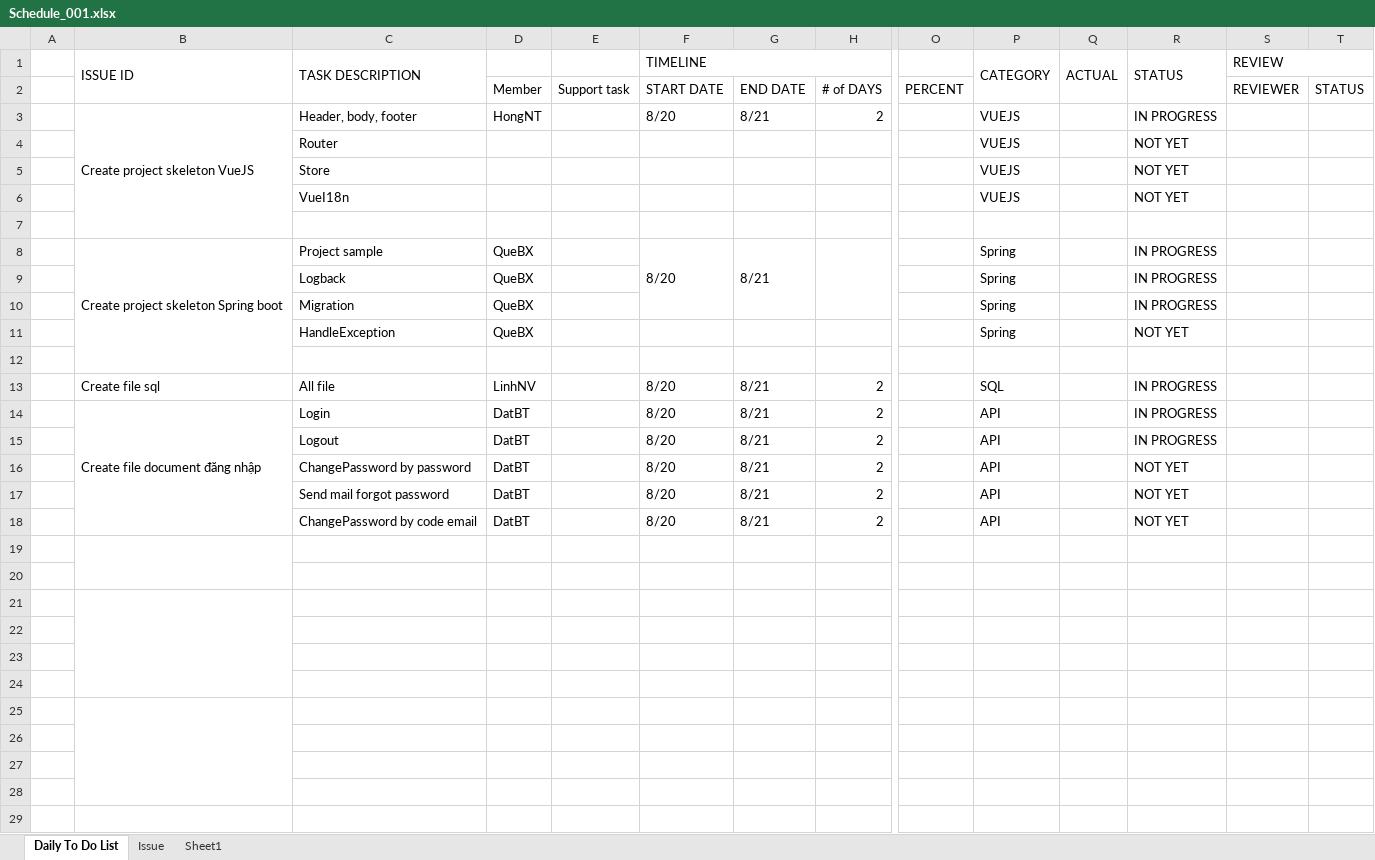
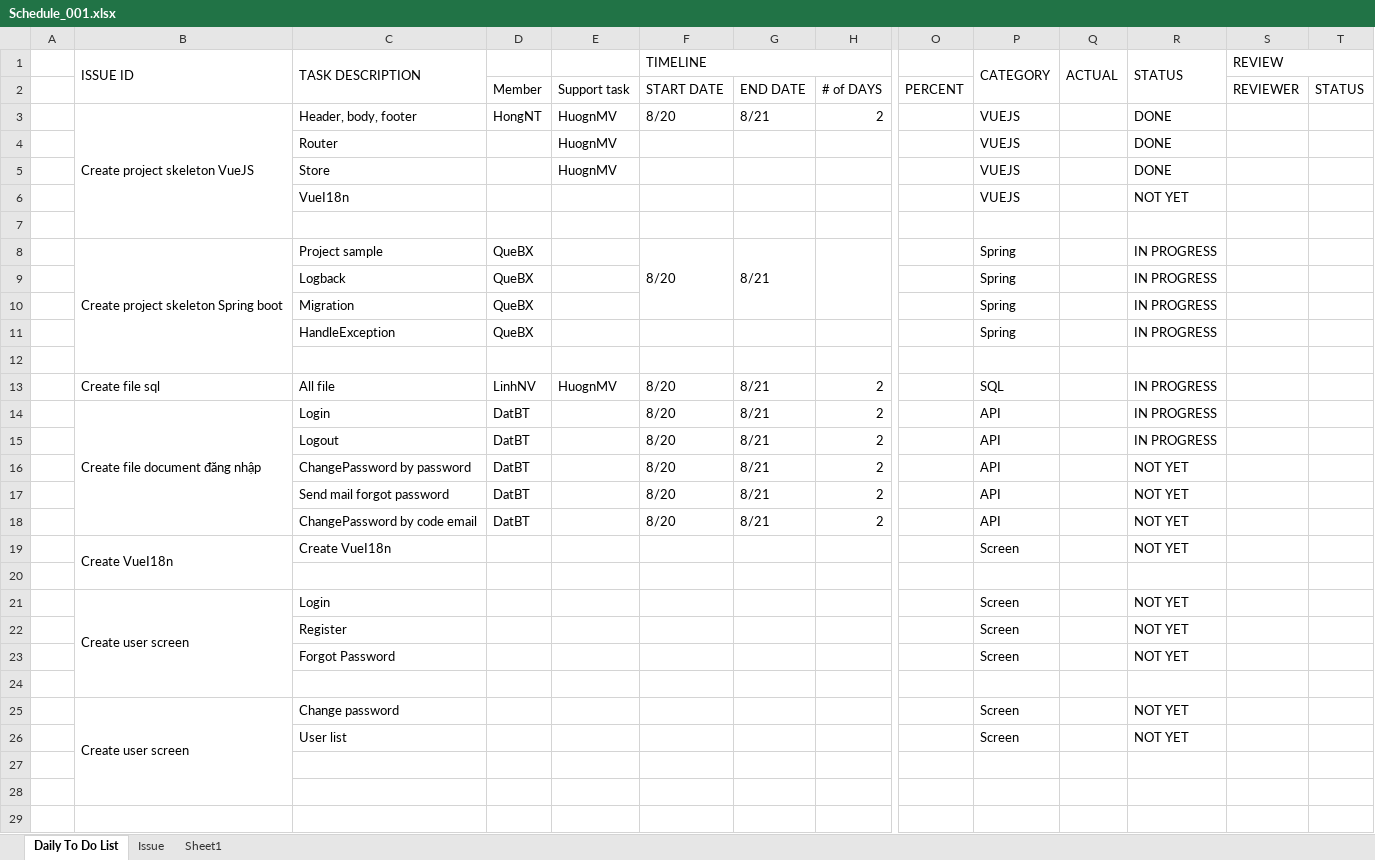
Before and after one commit to huongmvtest12345689/QLVN_document, an Excel workbook: Schedule/Schedule_001.xlsx, sheet Daily To Do List, drawn as a sheet; only a part is shown, gaps mark what is left out; values as stored, in another font and other column widths than the file's, no cell formats; removed rows and columns are numbered as before the commit, all else as after; rows hold the shown columns only; the diff names each change by its address in the sheet, - before the commit and + after, or states it on an @@ line.

Commit message:
add task screen

```diff
--- a/Schedule/Schedule_001.xlsx (sheet Daily To Do List)
+++ b/Schedule/Schedule_001.xlsx (sheet Daily To Do List)
-E3:E5: (empty)
+E3:E5: HuognMV
-R3 (STATUS): IN PROGRESS
+R3 (STATUS): DONE
-R4:R5 (STATUS): NOT YET
+R4:R5 (STATUS): DONE
-R11 (STATUS): NOT YET
+R11 (STATUS): IN PROGRESS
-E13: (empty)
+E13: HuognMV
+row 19:  | Create VueI18n | Create VueI18n |  |  |  |  |  |  | Screen |  | NOT YET
-B19:B20 merged
+row 21:  | Create user screen | Login |  |  |  |  |  |  | Screen |  | NOT YET
+row 22:  |  | Register |  |  |  |  |  |  | Screen |  | NOT YET
+row 23:  |  | Forgot Password |  |  |  |  |  |  | Screen |  | NOT YET
-row 25: (empty)
+row 25:  | Create user screen | Change password |  |  |  |  |  |  | Screen |  | NOT YET
-B21:B24 merged
+B25:B28 merged
-row 26: (empty)
+row 26:  |  | User list |  |  |  |  |  |  | Screen |  | NOT YET
-row 23: (empty)
-row 24: (empty)
-row 25: (empty)
-row 26: (empty)
```
Also changed, not shown: cell formats.
